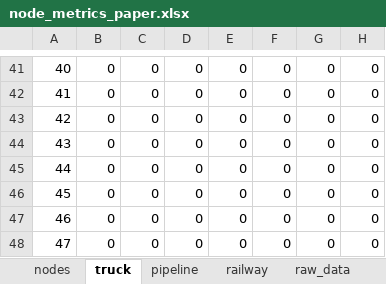
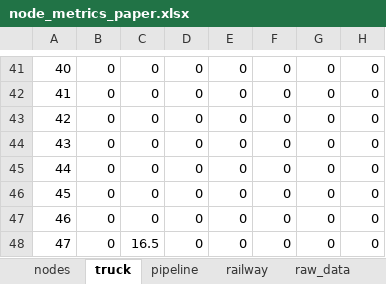
Before and after one commit to lucabert01/AdOpT-NET0_luca, an Excel workbook: southern_europe/italy_data/geographical_feature/node_metrics_paper.xlsx, sheet truck, drawn as a sheet; only a part is shown, gaps mark what is left out; values as stored, in another font and other column widths than the file's, no borders; conditional formats not drawn; the diff names each change by its address in the sheet, - before the commit and + after, or states it on an @@ line.

Commit message:
truck availability in node_metrics_paper.xlsx

```diff
--- a/southern_europe/italy_data/geographical_feature/node_metrics_paper.xlsx (sheet truck)
+++ b/southern_europe/italy_data/geographical_feature/node_metrics_paper.xlsx (sheet truck)
-C48: 0
+C48: 16.5
```
Also changed, not shown: other sheet tabs, southern_europe/italy_data/network_capex_metrics/pipeline_size_class_connections.xlsx, 3 other files.
